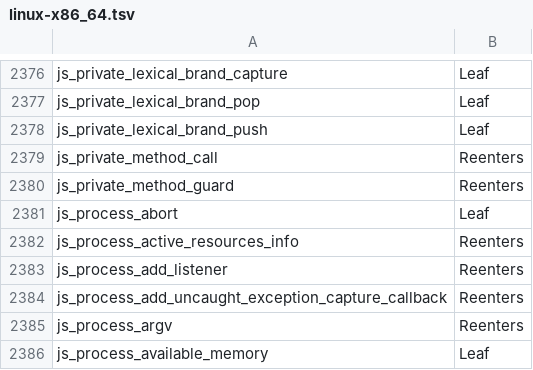
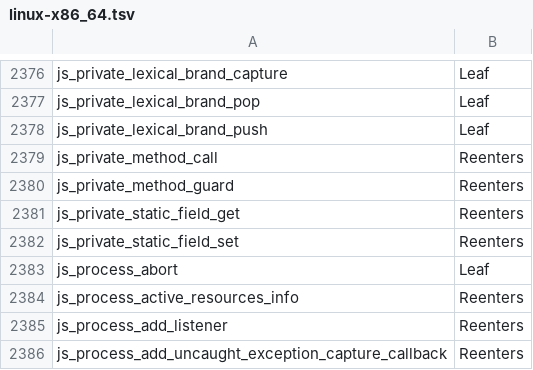
Before and after one commit to PerryTS/perry, a TSV file: crates/perry-codegen/src/gc_effects/linux-x86_64.tsv, drawn as a sheet; only a part is shown, gaps mark what is left out; the shorter side is filled out with more unchanged rows.

```diff
--- a/crates/perry-codegen/src/gc_effects/linux-x86_64.tsv
+++ b/crates/perry-codegen/src/gc_effects/linux-x86_64.tsv
@@ -2380,2 +2380,4 @@ js_private_method_call	Reenters
 js_private_method_guard	Reenters
+js_private_static_field_get	Reenters
+js_private_static_field_set	Reenters
 js_process_abort	Leaf
```
Also changed, not shown: crates/perry-codegen/src/gc_effects/macos-aarch64.tsv, crates/perry-codegen/src/gc_effects/windows-x86_64.tsv, 16 other files.
